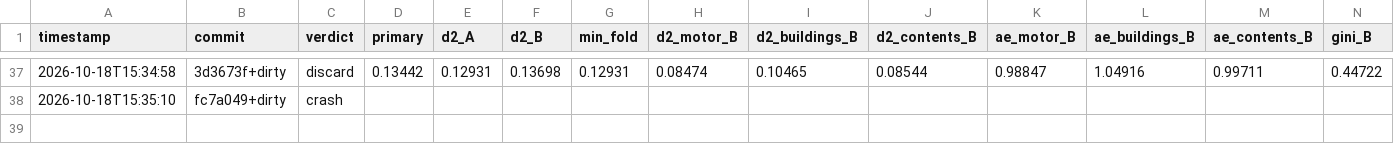
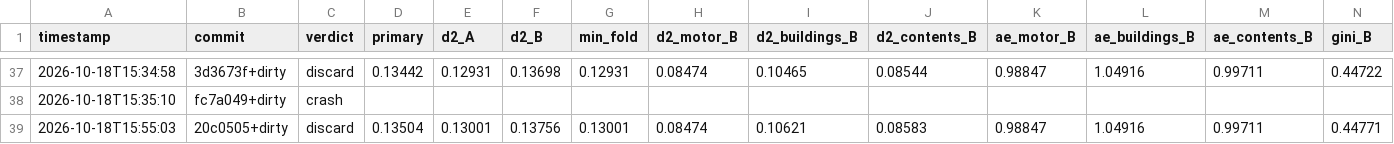
Before and after one commit to farmcoding/iaa-hackathon-2026, a TSV file: results.tsv, drawn as a sheet; only a part is shown, gaps mark what is left out; rows hold the shown columns only; the diff names each change by its address in the sheet, - before the commit and + after, or states it on an @@ line.

Commit message:
loop log: iteration 3 discard

```diff
--- a/results.tsv
+++ b/results.tsv
+row 39: 2026-10-18T15:55:03 | 20c0505+dirty | discard | 0.13504 | 0.13001 | 0.13756 | 0.13001 | 0.08474 | 0.10621 | 0.08583 | 0.98847 | 1.04916 | 0.99711 | 0.44771
```
Also changed, not shown: 1 other file.
